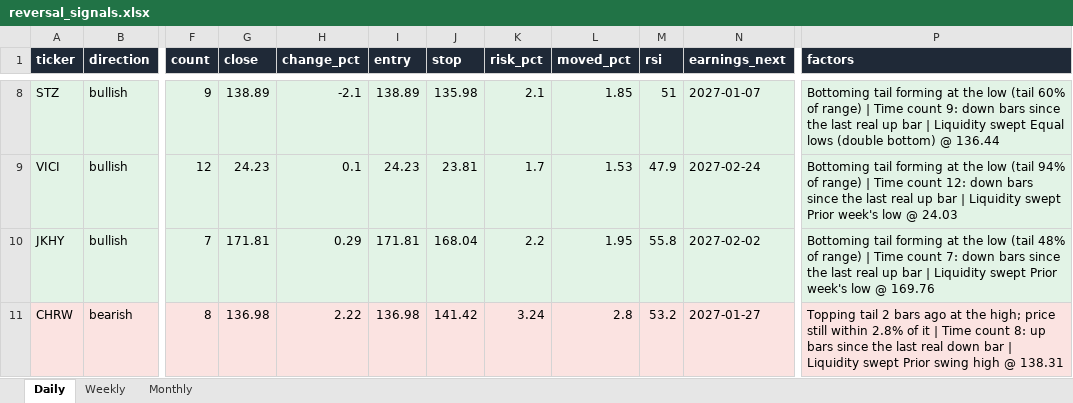
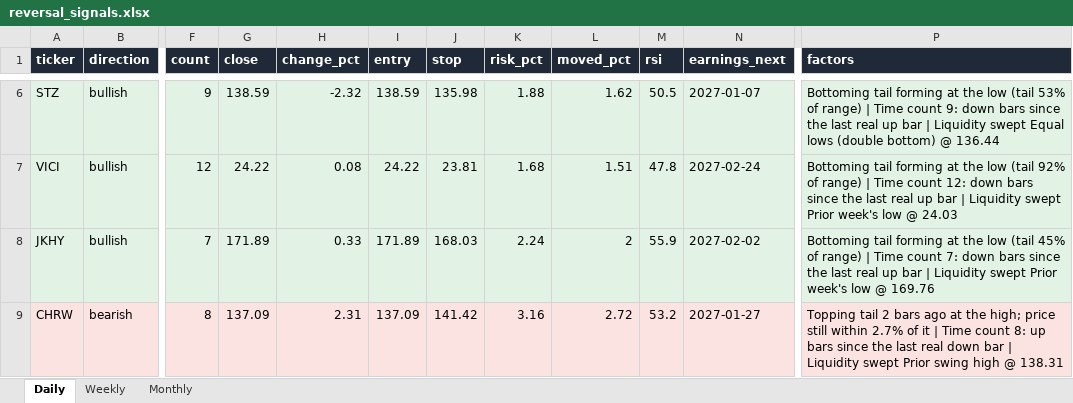
Before and after one commit to Ron1415/reversal-scanner, an Excel workbook: site/reversal_signals.xlsx, sheet Daily, drawn as a sheet; only a part is shown, gaps mark what is left out; values as stored, in another font and other column widths than the file's, no borders; addresses are those after the commit; the diff covers the shown part only; the diff names each change by its address in the sheet, - before the commit and + after, or states it on an @@ line.

```diff
--- a/site/reversal_signals.xlsx (sheet Daily)
+++ b/site/reversal_signals.xlsx (sheet Daily)
-G6 (close): 138.89
+G6 (close): 138.59
-H6 (change_pct): -2.1
+H6 (change_pct): -2.32
-I6 (entry): 138.89
+I6 (entry): 138.59
-K6 (risk_pct): 2.1
+K6 (risk_pct): 1.88
-L6 (moved_pct): 1.85
+L6 (moved_pct): 1.62
-M6 (rsi): 51
+M6 (rsi): 50.5
-P6 (factors): …low (tail 60% of range)…
+P6 (factors): …low (tail 53% of range)…
-G7 (close): 24.23
+G7 (close): 24.22
-H7 (change_pct): 0.1
+H7 (change_pct): 0.08
-I7 (entry): 24.23
+I7 (entry): 24.22
-K7 (risk_pct): 1.7
+K7 (risk_pct): 1.68
-L7 (moved_pct): 1.53
+L7 (moved_pct): 1.51
-M7 (rsi): 47.9
+M7 (rsi): 47.8
-P7 (factors): …low (tail 94% of range)…
+P7 (factors): …low (tail 92% of range)…
-G8 (close): 171.81
+G8 (close): 171.89
-H8 (change_pct): 0.29
+H8 (change_pct): 0.33
-I8 (entry): 171.81
+I8 (entry): 171.89
-J8 (stop): 168.04
+J8 (stop): 168.03
-K8 (risk_pct): 2.2
+K8 (risk_pct): 2.24
-L8 (moved_pct): 1.95
+L8 (moved_pct): 2
-M8 (rsi): 55.8
+M8 (rsi): 55.9
-P8 (factors): …low (tail 48% of range)…
+P8 (factors): …low (tail 45% of range)…
-G9 (close): 136.98
+G9 (close): 137.09
-H9 (change_pct): 2.22
+H9 (change_pct): 2.31
-I9 (entry): 136.98
+I9 (entry): 137.09
-K9 (risk_pct): 3.24
+K9 (risk_pct): 3.16
-L9 (moved_pct): 2.8
+L9 (moved_pct): 2.72
-P9 (factors): …still within 2.8% of it…
+P9 (factors): …still within 2.7% of it…
```
Also changed, not shown: 3 added rows, 3 removed rows and 82 edited cells elsewhere in this sheet, 7 other files.
